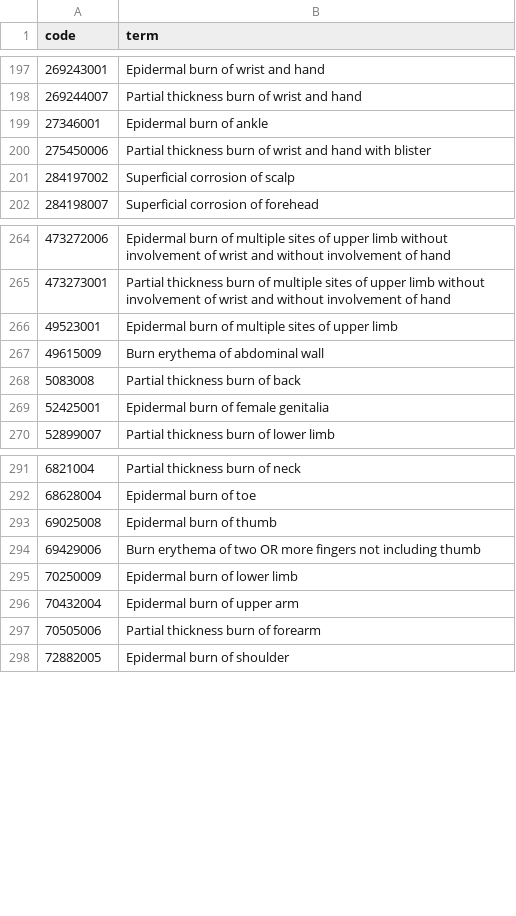
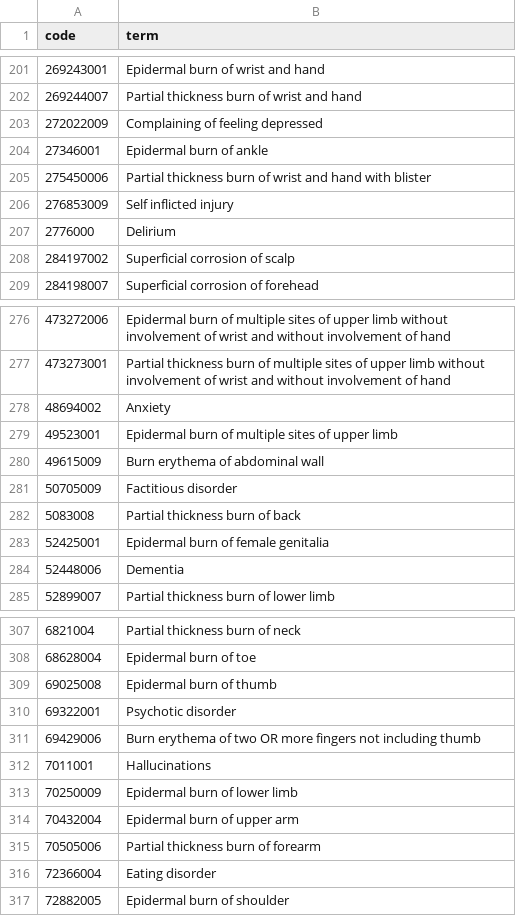
Before and after one commit to opensafely/MH_emergencies, a CSV file: codelists/user-agleman-violence2.csv, drawn as a sheet; only a part is shown, gaps mark what is left out; the diff covers the shown part only; the diff names each change by its address in the sheet, - before the commit and + after, or states it on an @@ line.

Commit message:
violence and eating codelists

```diff
--- a/codelists/user-agleman-violence2.csv
+++ b/codelists/user-agleman-violence2.csv
+row 203: 272022009 | Complaining of feeling depressed
+row 206: 276853009 | Self inflicted injury
+row 207: 2776000 | Delirium
+row 278: 48694002 | Anxiety
+row 281: 50705009 | Factitious disorder
+row 284: 52448006 | Dementia
+row 310: 69322001 | Psychotic disorder
+row 312: 7011001 | Hallucinations
+row 316: 72366004 | Eating disorder
```
Also changed, not shown: 10 added rows elsewhere in this file, 2 other files.
